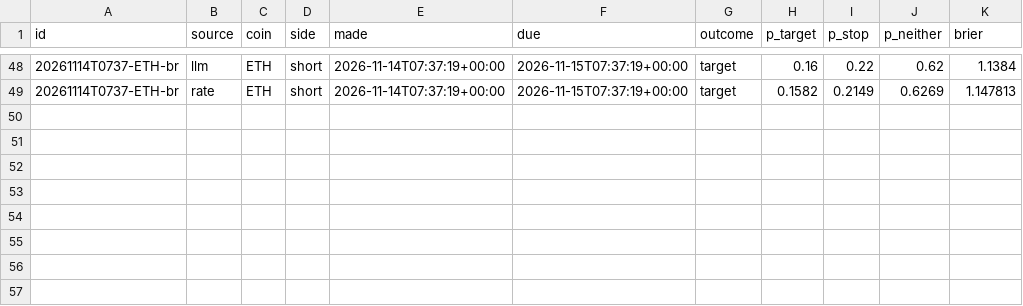
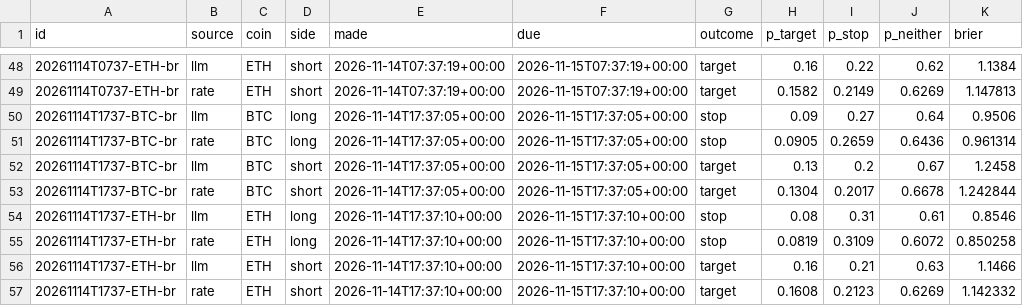
Before and after one commit to DharmikGohil/LLMTrading, a CSV file: paper/crypto/learn/bracket_scores.csv, drawn as a sheet; only a part is shown, gaps mark what is left out.

Commit message:
Crypto desk 2026-11-15T17:59Z [skip ci]

```diff
--- a/paper/crypto/learn/bracket_scores.csv
+++ b/paper/crypto/learn/bracket_scores.csv
@@ -49 +49,9 @@ id,source,coin,side,made,due,outcome,p_target,p_stop,p_neither,brier
 20261114T0737-ETH-br,rate,ETH,short,2026-11-14T07:37:19+00:00,2026-11-15T07:37:19+00:00,target,0.1582,0.2149,0.6269,1.147813
+20261114T1737-BTC-br,llm,BTC,long,2026-11-14T17:37:05+00:00,2026-11-15T17:37:05+00:00,stop,0.09,0.27,0.64,0.9506
+20261114T1737-BTC-br,rate,BTC,long,2026-11-14T17:37:05+00:00,2026-11-15T17:37:05+00:00,stop,0.0905,0.2659,0.6436,0.961314
+20261114T1737-BTC-br,llm,BTC,short,2026-11-14T17:37:05+00:00,2026-11-15T17:37:05+00:00,target,0.13,0.2,0.67,1.2458
+20261114T1737-BTC-br,rate,BTC,short,2026-11-14T17:37:05+00:00,2026-11-15T17:37:05+00:00,target,0.1304,0.2017,0.6678,1.242844
+20261114T1737-ETH-br,llm,ETH,long,2026-11-14T17:37:10+00:00,2026-11-15T17:37:10+00:00,stop,0.08,0.31,0.61,0.8546
+20261114T1737-ETH-br,rate,ETH,long,2026-11-14T17:37:10+00:00,2026-11-15T17:37:10+00:00,stop,0.0819,0.3109,0.6072,0.850258
+20261114T1737-ETH-br,llm,ETH,short,2026-11-14T17:37:10+00:00,2026-11-15T17:37:10+00:00,target,0.16,0.21,0.63,1.1466
+20261114T1737-ETH-br,rate,ETH,short,2026-11-14T17:37:10+00:00,2026-11-15T17:37:10+00:00,target,0.1608,0.2123,0.6269,1.142332
```
Also changed, not shown: paper/crypto/equity.csv, paper/crypto/learn/scores.csv, 3 other files.
